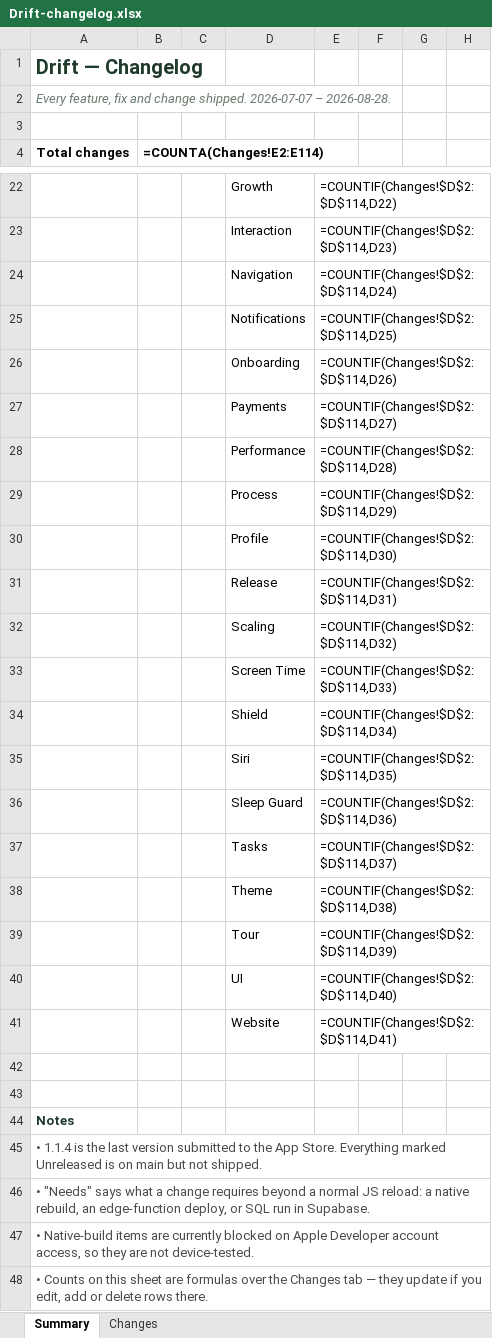
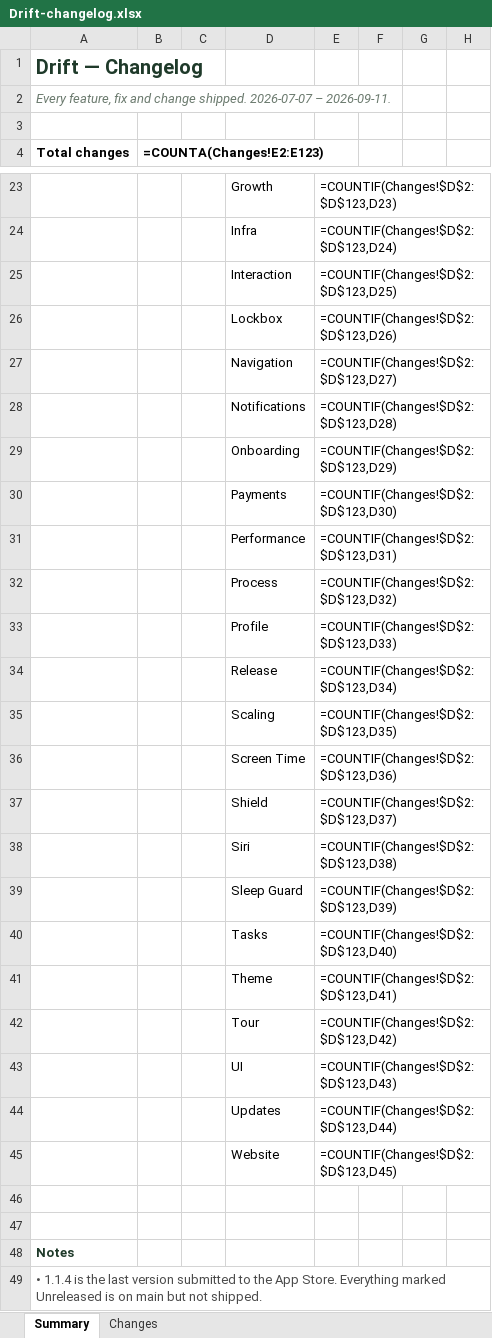
Before and after one commit to Dilan-B/Drift, an Excel workbook: Drift-changelog.xlsx, sheet Summary, drawn as a sheet; only a part is shown, gaps mark what is left out; the shorter side is filled out with more unchanged rows; values as stored, in another font and other column widths than the file's, no borders; formulas without a stored value are shown as written; addresses are those after the commit; the diff covers the shown part only; the diff names each change by its address in the sheet, - before the commit and + after, or states it on an @@ line.

```diff
--- a/Drift-changelog.xlsx (sheet Summary)
+++ b/Drift-changelog.xlsx (sheet Summary)
-A2 (Total changes): …2026-07-07 – 2026-08-28.
+A2 (Total changes): …2026-07-07 – 2026-09-11.
-B4: =COUNTA(Changes!E2:E114)
+B4: =COUNTA(Changes!E2:E123)
-E23: =COUNTIF(Changes!$D$2:$D$114,D22)
+E23: =COUNTIF(Changes!$D$2:$D$123,D23)
+row 24:  |  |  | Infra | =COUNTIF(Changes!$D$2:$D$123,D24)
-E25: =COUNTIF(Changes!$D$2:$D$114,D23)
+E25: =COUNTIF(Changes!$D$2:$D$123,D25)
+row 26:  |  |  | Lockbox | =COUNTIF(Changes!$D$2:$D$123,D26)
-E27: =COUNTIF(Changes!$D$2:$D$114,D24)
+E27: =COUNTIF(Changes!$D$2:$D$123,D27)
-E28: =COUNTIF(Changes!$D$2:$D$114,D25)
+E28: =COUNTIF(Changes!$D$2:$D$123,D28)
-E29: =COUNTIF(Changes!$D$2:$D$114,D26)
+E29: =COUNTIF(Changes!$D$2:$D$123,D29)
-E30: =COUNTIF(Changes!$D$2:$D$114,D27)
+E30: =COUNTIF(Changes!$D$2:$D$123,D30)
-E31: =COUNTIF(Changes!$D$2:$D$114,D28)
+E31: =COUNTIF(Changes!$D$2:$D$123,D31)
-E32: =COUNTIF(Changes!$D$2:$D$114,D29)
+E32: =COUNTIF(Changes!$D$2:$D$123,D32)
-E33: =COUNTIF(Changes!$D$2:$D$114,D30)
+E33: =COUNTIF(Changes!$D$2:$D$123,D33)
-E34: =COUNTIF(Changes!$D$2:$D$114,D31)
+E34: =COUNTIF(Changes!$D$2:$D$123,D34)
-E35: =COUNTIF(Changes!$D$2:$D$114,D32)
+E35: =COUNTIF(Changes!$D$2:$D$123,D35)
-E36: =COUNTIF(Changes!$D$2:$D$114,D33)
+E36: =COUNTIF(Changes!$D$2:$D$123,D36)
-E37: =COUNTIF(Changes!$D$2:$D$114,D34)
+E37: =COUNTIF(Changes!$D$2:$D$123,D37)
-E38: =COUNTIF(Changes!$D$2:$D$114,D35)
+E38: =COUNTIF(Changes!$D$2:$D$123,D38)
-E39: =COUNTIF(Changes!$D$2:$D$114,D36)
+E39: =COUNTIF(Changes!$D$2:$D$123,D39)
-E40: =COUNTIF(Changes!$D$2:$D$114,D37)
+E40: =COUNTIF(Changes!$D$2:$D$123,D40)
-E41: =COUNTIF(Changes!$D$2:$D$114,D38)
+E41: =COUNTIF(Changes!$D$2:$D$123,D41)
-E42: =COUNTIF(Changes!$D$2:$D$114,D39)
+E42: =COUNTIF(Changes!$D$2:$D$123,D42)
-E43: =COUNTIF(Changes!$D$2:$D$114,D40)
+E43: =COUNTIF(Changes!$D$2:$D$123,D43)
+row 44:  |  |  | Updates | =COUNTIF(Changes!$D$2:$D$123,D44)
-E45: =COUNTIF(Changes!$D$2:$D$114,D41)
+E45: =COUNTIF(Changes!$D$2:$D$123,D45)
```
Also changed, not shown: 1 added row and 31 edited cells elsewhere in this sheet, sheet Changes, 1 other file.
